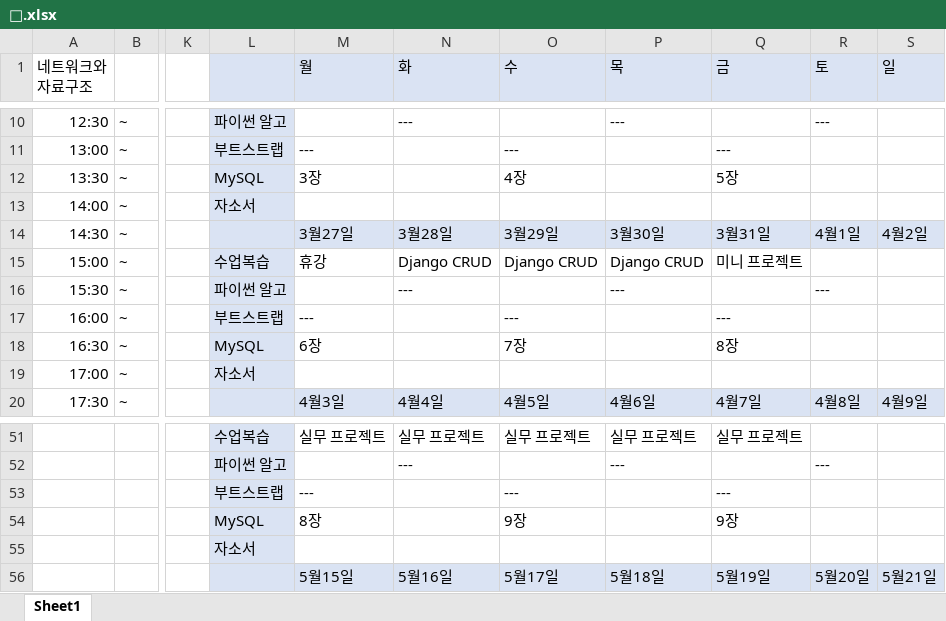
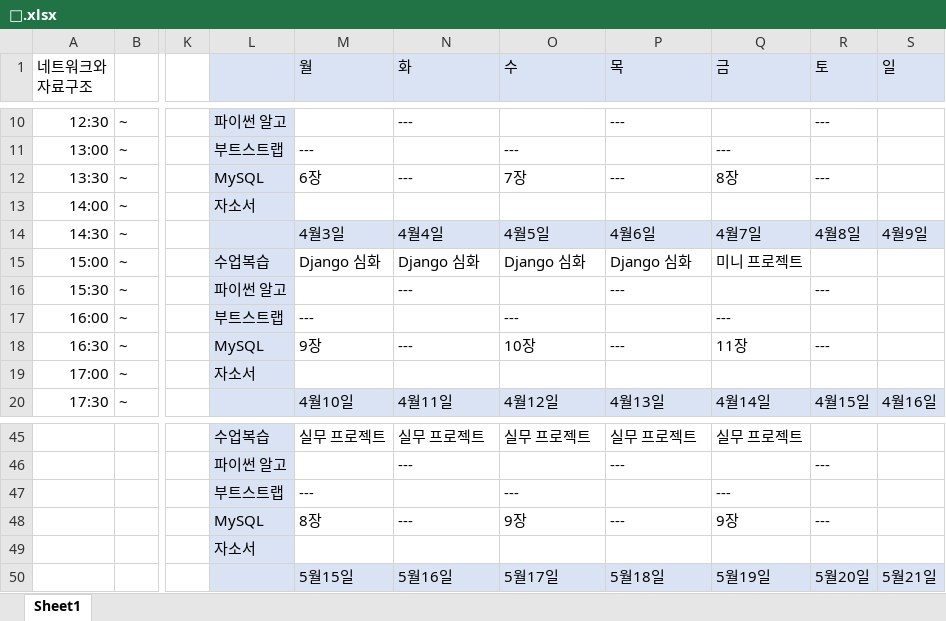
Before and after one commit to ssongnoss66/TIL-MATERIAL, an Excel workbook: 🥸.xlsx, sheet Sheet1, drawn as a sheet; only a part is shown, gaps mark what is left out; values as stored, in another font and other column widths than the file's, no borders; addresses are those after the commit; the diff covers the shown part only; the diff names each change by its address in the sheet, - before the commit and + after, or states it on an @@ line.

```diff
--- a/🥸.xlsx (sheet Sheet1)
+++ b/🥸.xlsx (sheet Sheet1)
-M12 (월): 3장
+M12 (월): 6장
-N12 (화): (empty)
+N12 (화): ---
-O12 (수): 4장
+O12 (수): 7장
-P12 (목): (empty)
+P12 (목): ---
-Q12 (금): 5장
+Q12 (금): 8장
-R12 (토): (empty)
+R12 (토): ---
-M14 (월): 3월27일
+M14 (월): 4월3일
-N14 (화): 3월28일
+N14 (화): 4월4일
-O14 (수): 3월29일
+O14 (수): 4월5일
-P14 (목): 3월30일
+P14 (목): 4월6일
-Q14 (금): 3월31일
+Q14 (금): 4월7일
-R14 (토): 4월1일
+R14 (토): 4월8일
-S14 (일): 4월2일
+S14 (일): 4월9일
-M15 (월): 휴강
+M15 (월): Django 심화
-N15 (화): Django CRUD
+N15 (화): Django 심화
-O15 (수): Django CRUD
+O15 (수): Django 심화
-P15 (목): Django CRUD
+P15 (목): Django 심화
-M18 (월): 6장
+M18 (월): 9장
-N18 (화): (empty)
+N18 (화): ---
-O18 (수): 7장
+O18 (수): 10장
-P18 (목): (empty)
+P18 (목): ---
-Q18 (금): 8장
+Q18 (금): 11장
-R18 (토): (empty)
+R18 (토): ---
-M20 (월): 4월3일
+M20 (월): 4월10일
-N20 (화): 4월4일
+N20 (화): 4월11일
-O20 (수): 4월5일
+O20 (수): 4월12일
-P20 (목): 4월6일
+P20 (목): 4월13일
-Q20 (금): 4월7일
+Q20 (금): 4월14일
-R20 (토): 4월8일
+R20 (토): 4월15일
-S20 (일): 4월9일
+S20 (일): 4월16일
-N48 (화): (empty)
+N48 (화): ---
-P48 (목): (empty)
+P48 (목): ---
-R48 (토): (empty)
+R48 (토): ---
```
Also changed, not shown: 6 removed rows, 83 edited cells and cell formats elsewhere in this sheet, 2 other files.
